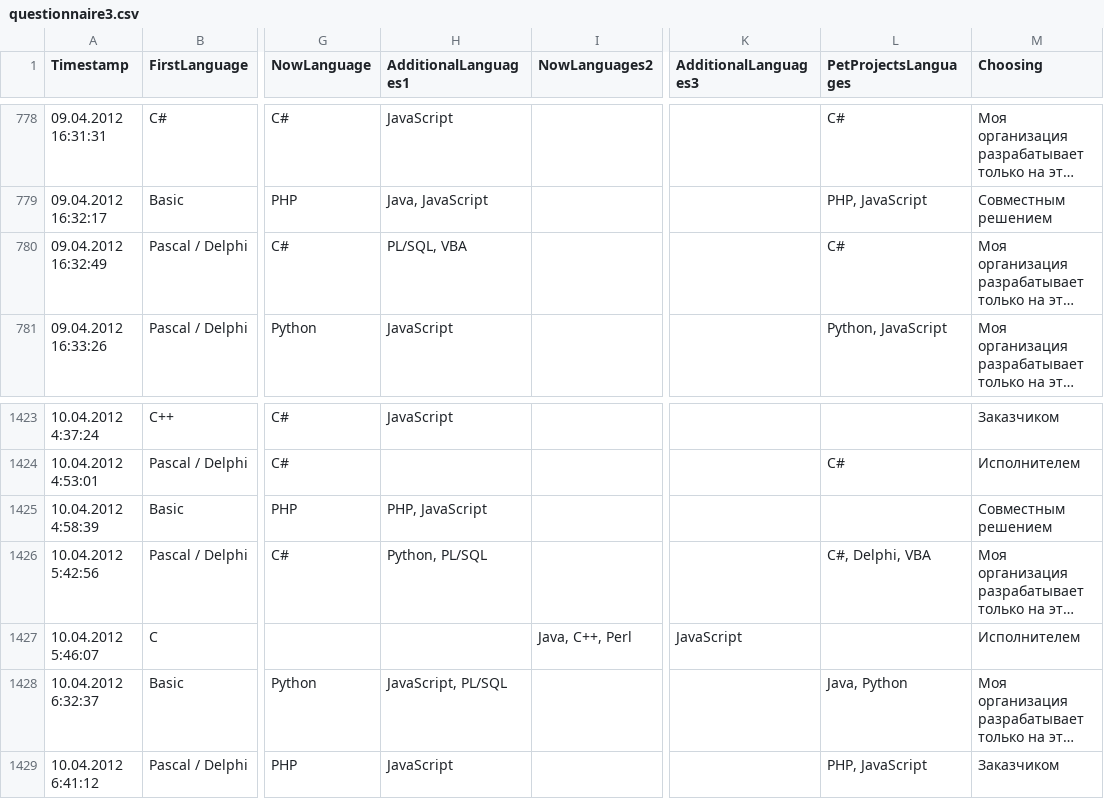
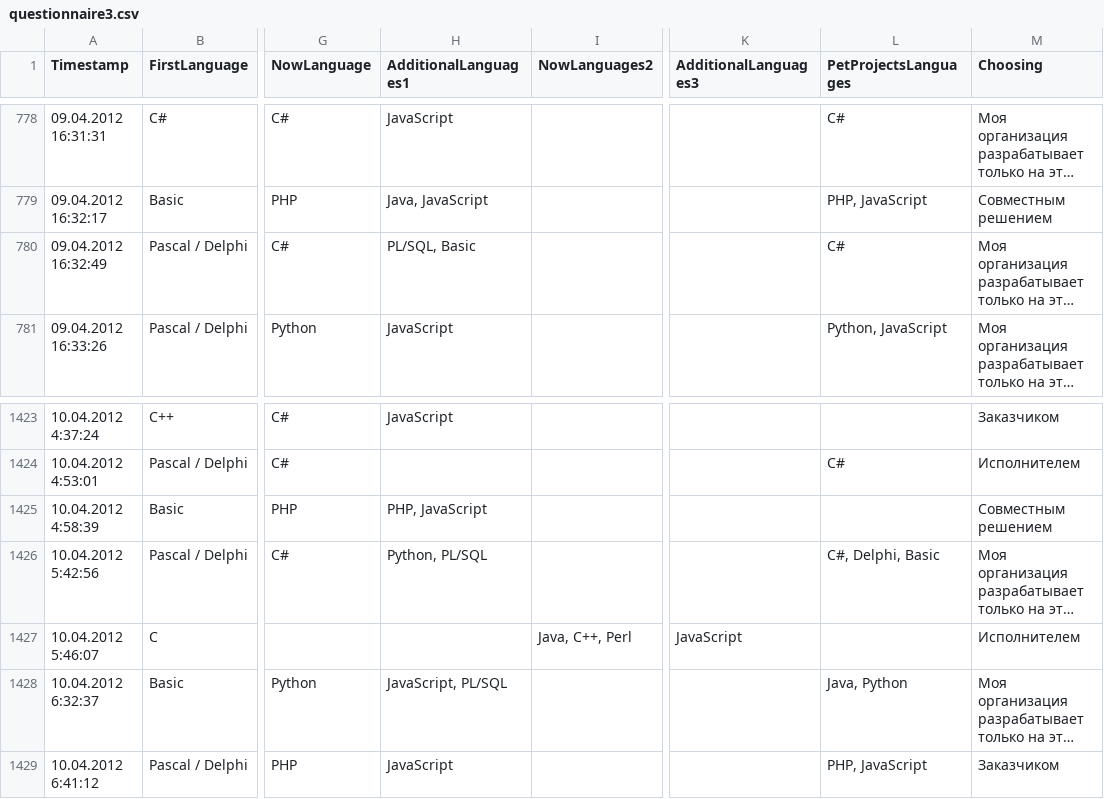
Before and after one commit to rssh/dou_pl_questionare, a CSV file: 2012_05/questionnaire3.csv, drawn as a sheet; only a part is shown, gaps mark what is left out; long unchanged cells end in …; the diff names each change by its address in the sheet, - before the commit and + after, or states it on an @@ line.

```diff
--- a/2012_05/questionnaire3.csv
+++ b/2012_05/questionnaire3.csv
-H780 (AdditionalLanguages1): PL/SQL, VBA
+H780 (AdditionalLanguages1): PL/SQL, Basic
-L1426 (PetProjectsLanguages): С#, Delphi, VBA
+L1426 (PetProjectsLanguages): С#, Delphi, Basic
```
Also changed, not shown: 2011_07/questionnaire2.csv, 2013_01/questionnaire4.csv, 2 other files.
